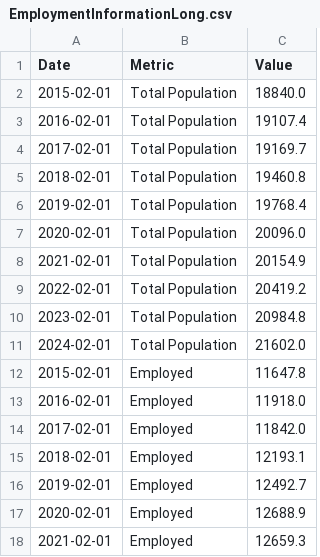
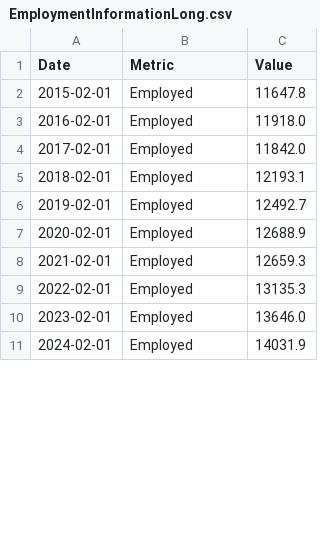
Before and after one commit to sssskipjack/Unemployment-Rate-Australia-Visualization, a CSV file: data/EmploymentInformationLong.csv, drawn as a sheet; only a part is shown; the shorter side is filled out with more unchanged rows; the diff covers the shown part only.

```diff
--- a/data/EmploymentInformationLong.csv
+++ b/data/EmploymentInformationLong.csv
@@ -1,12 +1,2 @@
 Date,Metric,Value
-2015-02-01,Total Population,18840.0
-2016-02-01,Total Population,19107.4
-2017-02-01,Total Population,19169.7
-2018-02-01,Total Population,19460.8
-2019-02-01,Total Population,19768.4
-2020-02-01,Total Population,20096.0
-2021-02-01,Total Population,20154.9
-2022-02-01,Total Population,20419.2
-2023-02-01,Total Population,20984.8
-2024-02-01,Total Population,21602.0
 2015-02-01,Employed,11647.8
```
Also changed, not shown: 10 added rows, 30 removed rows and 20 edited cells elsewhere in this file, data/EmploymentInformationWide.csv.
